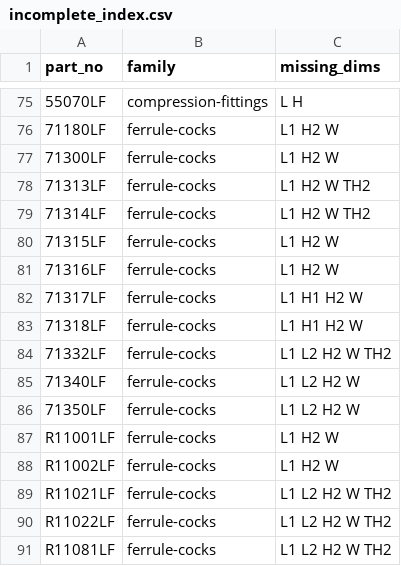
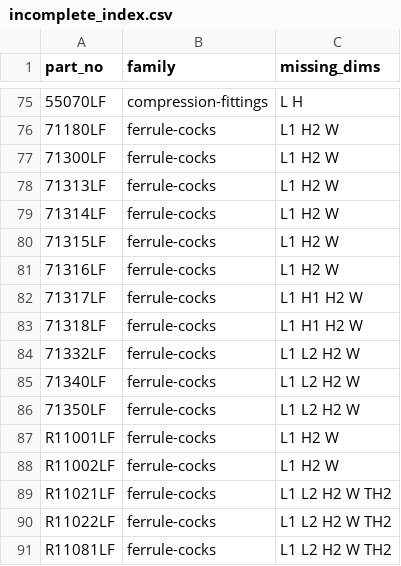
Before and after one commit to thomasagooden-crypto/tg-tech-data-sheets, a CSV file: incomplete_index.csv, drawn as a sheet; only a part is shown, gaps mark what is left out; the diff names each change by its address in the sheet, - before the commit and + after, or states it on an @@ line.

```diff
--- a/incomplete_index.csv
+++ b/incomplete_index.csv
-C78:C79 (missing_dims): L1 H2 W TH2
+C78:C79 (missing_dims): L1 H2 W
-C84 (missing_dims): L1 L2 H2 W TH2
+C84 (missing_dims): L1 L2 H2 W
```
Also changed, not shown: Master_Measurements.csv, Measurements_Needed.csv, 6 other files.
